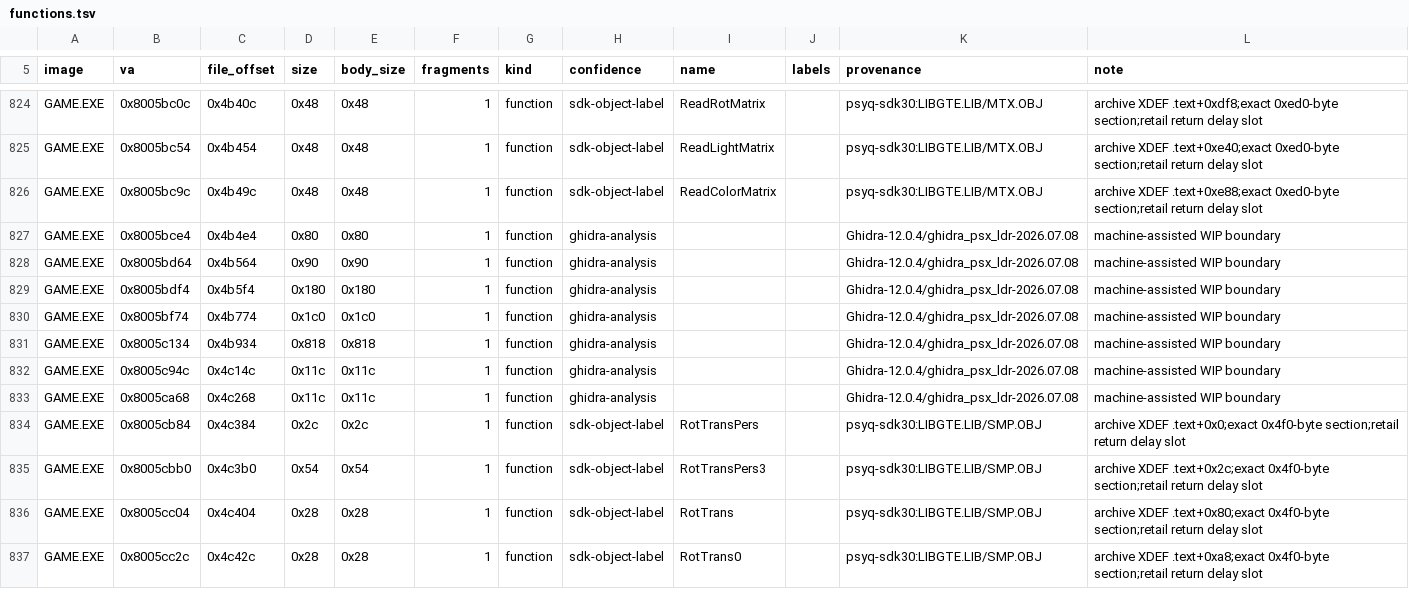
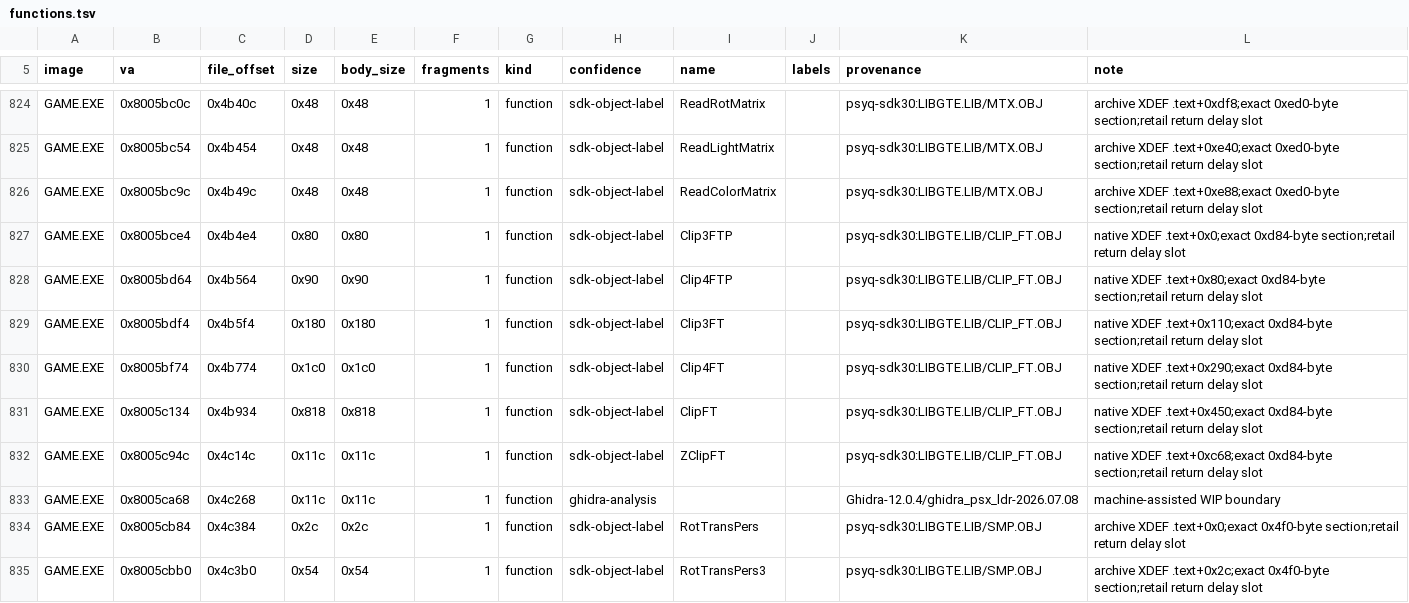
Before and after one commit to sushi-shi/kings-field-2-decomp, a TSV file: config/retail/functions.tsv, drawn as a sheet; only a part is shown, gaps mark what is left out; the shorter side is filled out with more unchanged rows.

Commit message:
inventory: name native LIBGTE clipping exports

```diff
--- a/config/retail/functions.tsv
+++ b/config/retail/functions.tsv
@@ -826,8 +826,8 @@ GAME.EXE	0x8005bc54	0x4b454	0x48	0x48	1	function	sdk-object-label	ReadLightMatri
 GAME.EXE	0x8005bc9c	0x4b49c	0x48	0x48	1	function	sdk-object-label	ReadColorMatrix		psyq-sdk30:LIBGTE.LIB/MTX.OBJ	archive XDEF .text+0xe88;exact 0xed0-byte section;retail return delay slot
-GAME.EXE	0x8005bce4	0x4b4e4	0x80	0x80	1	function	ghidra-analysis			Ghidra-12.0.4/ghidra_psx_ldr-2026.07.08	machine-assisted WIP boundary
-GAME.EXE	0x8005bd64	0x4b564	0x90	0x90	1	function	ghidra-analysis			Ghidra-12.0.4/ghidra_psx_ldr-2026.07.08	machine-assisted WIP boundary
-GAME.EXE	0x8005bdf4	0x4b5f4	0x180	0x180	1	function	ghidra-analysis			Ghidra-12.0.4/ghidra_psx_ldr-2026.07.08	machine-assisted WIP boundary
-GAME.EXE	0x8005bf74	0x4b774	0x1c0	0x1c0	1	function	ghidra-analysis			Ghidra-12.0.4/ghidra_psx_ldr-2026.07.08	machine-assisted WIP boundary
-GAME.EXE	0x8005c134	0x4b934	0x818	0x818	1	function	ghidra-analysis			Ghidra-12.0.4/ghidra_psx_ldr-2026.07.08	machine-assisted WIP boundary
-GAME.EXE	0x8005c94c	0x4c14c	0x11c	0x11c	1	function	ghidra-analysis			Ghidra-12.0.4/ghidra_psx_ldr-2026.07.08	machine-assisted WIP boundary
+GAME.EXE	0x8005bce4	0x4b4e4	0x80	0x80	1	function	sdk-object-label	Clip3FTP		psyq-sdk30:LIBGTE.LIB/CLIP_FT.OBJ	native XDEF .text+0x0;exact 0xd84-byte section;retail return delay slot
+GAME.EXE	0x8005bd64	0x4b564	0x90	0x90	1	function	sdk-object-label	Clip4FTP		psyq-sdk30:LIBGTE.LIB/CLIP_FT.OBJ	native XDEF .text+0x80;exact 0xd84-byte section;retail return delay slot
+GAME.EXE	0x8005bdf4	0x4b5f4	0x180	0x180	1	function	sdk-object-label	Clip3FT		psyq-sdk30:LIBGTE.LIB/CLIP_FT.OBJ	native XDEF .text+0x110;exact 0xd84-byte section;retail return delay slot
+GAME.EXE	0x8005bf74	0x4b774	0x1c0	0x1c0	1	function	sdk-object-label	Clip4FT		psyq-sdk30:LIBGTE.LIB/CLIP_FT.OBJ	native XDEF .text+0x290;exact 0xd84-byte section;retail return delay slot
+GAME.EXE	0x8005c134	0x4b934	0x818	0x818	1	function	sdk-object-label	ClipFT		psyq-sdk30:LIBGTE.LIB/CLIP_FT.OBJ	native XDEF .text+0x450;exact 0xd84-byte section;retail return delay slot
+GAME.EXE	0x8005c94c	0x4c14c	0x11c	0x11c	1	function	sdk-object-label	ZClipFT		psyq-sdk30:LIBGTE.LIB/CLIP_FT.OBJ	native XDEF .text+0xc68;exact 0xd84-byte section;retail return delay slot
 GAME.EXE	0x8005ca68	0x4c268	0x11c	0x11c	1	function	ghidra-analysis			Ghidra-12.0.4/ghidra_psx_ldr-2026.07.08	machine-assisted WIP boundary
```
